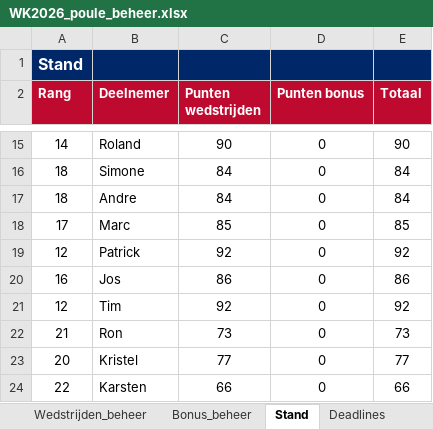
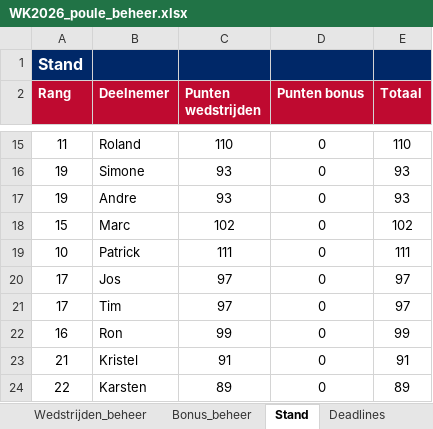
Before and after one commit to tomverbong/BINX-Zuid---WK-Poule-2026, an Excel workbook: WK2026_poule_beheer.xlsx, sheet Stand, drawn as a sheet; only a part is shown, gaps mark what is left out; values as stored, in another font and other column widths than the file's, no borders; the diff covers the shown part only; the diff names each change by its address in the sheet, - before the commit and + after, or states it on an @@ line.

```diff
--- a/WK2026_poule_beheer.xlsx (sheet Stand)
+++ b/WK2026_poule_beheer.xlsx (sheet Stand)
-A15 (Rang): 14
+A15 (Rang): 11
-C15 (Punten wedstrijden): 90
+C15 (Punten wedstrijden): 110
-E15 (Totaal): 90
+E15 (Totaal): 110
-A16:A17 (Rang): 18
+A16:A17 (Rang): 19
-C16:C17 (Punten wedstrijden): 84
+C16:C17 (Punten wedstrijden): 93
-E16:E17 (Totaal): 84
+E16:E17 (Totaal): 93
-A18 (Rang): 17
+A18 (Rang): 15
-C18 (Punten wedstrijden): 85
+C18 (Punten wedstrijden): 102
-E18 (Totaal): 85
+E18 (Totaal): 102
-A19 (Rang): 12
+A19 (Rang): 10
-C19 (Punten wedstrijden): 92
+C19 (Punten wedstrijden): 111
-E19 (Totaal): 92
+E19 (Totaal): 111
-A20 (Rang): 16
+A20 (Rang): 17
-C20 (Punten wedstrijden): 86
+C20 (Punten wedstrijden): 97
-E20 (Totaal): 86
+E20 (Totaal): 97
-A21 (Rang): 12
+A21 (Rang): 17
-C21 (Punten wedstrijden): 92
+C21 (Punten wedstrijden): 97
-E21 (Totaal): 92
+E21 (Totaal): 97
-A22 (Rang): 21
+A22 (Rang): 16
-C22 (Punten wedstrijden): 73
+C22 (Punten wedstrijden): 99
-E22 (Totaal): 73
+E22 (Totaal): 99
-A23 (Rang): 20
+A23 (Rang): 21
-C23 (Punten wedstrijden): 77
+C23 (Punten wedstrijden): 91
-E23 (Totaal): 77
+E23 (Totaal): 91
-C24 (Punten wedstrijden): 66
+C24 (Punten wedstrijden): 89
-E24 (Totaal): 66
+E24 (Totaal): 89
```
Also changed, not shown: 34 edited cells elsewhere in this sheet, sheet Wedstrijden_beheer, hidden cells.
